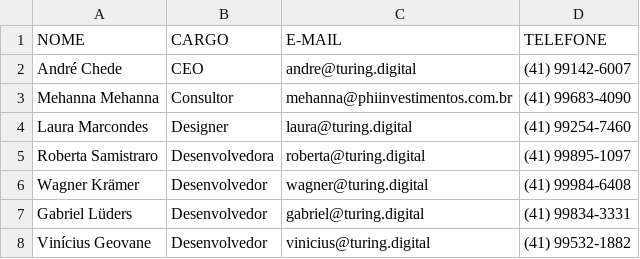
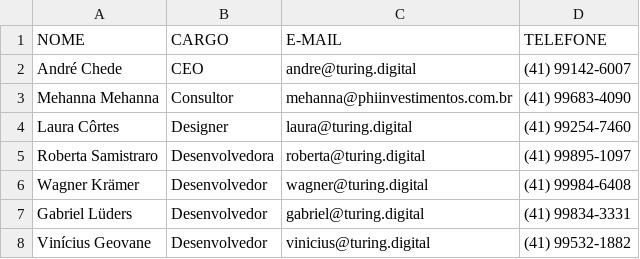
Before and after one commit to TuringConsultoria/assinatura-de-email, a CSV file: src/Contatos.csv, drawn as a sheet.

```diff
--- a/src/Contatos.csv
+++ b/src/Contatos.csv
@@ -3,3 +3,3 @@ André Chede,CEO,andre@turing.digital,(41) 99142-6007
 Mehanna Mehanna,Consultor,mehanna@phiinvestimentos.com.br,(41) 99683-4090
-Laura Marcondes,Designer,laura@turing.digital,(41) 99254-7460
+Laura Côrtes,Designer,laura@turing.digital,(41) 99254-7460
 Roberta Samistraro,Desenvolvedora,roberta@turing.digital,(41) 99895-1097
```
Also changed, not shown: 2 other files.
